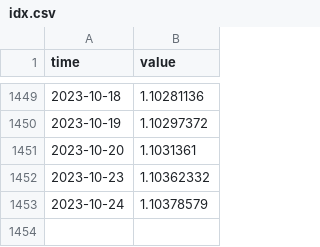
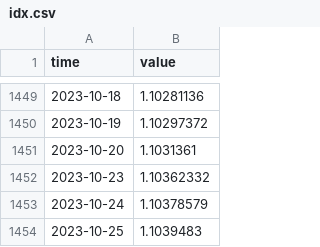
Before and after one commit to opentsi/us.fred.sofr, a CSV file: data-raw/csv/idx.csv, drawn as a sheet; only a part is shown, gaps mark what is left out.

Commit message:
opentsi full history init

```diff
--- a/data-raw/csv/idx.csv
+++ b/data-raw/csv/idx.csv
@@ -1453 +1453,2 @@ time,value
 2023-10-24,1.10378579
+2023-10-25,1.1039483
```
